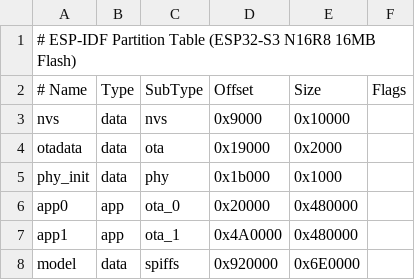
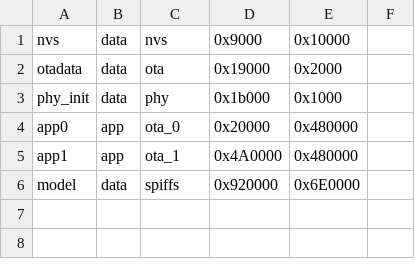
Before and after one commit to minhthongvgt/xiaozhi-diy, a CSV file: partitions.csv, drawn as a sheet.

```diff
--- a/partitions.csv
+++ b/partitions.csv
@@ -1,3 +1 @@
-# ESP-IDF Partition Table (ESP32-S3 N16R8 16MB Flash)
-# Name,   Type, SubType, Offset,  Size, Flags
 nvs,      data, nvs,     0x9000,    0x10000,
```
Also changed, not shown: partitions/16m.csv, 45 other files.
